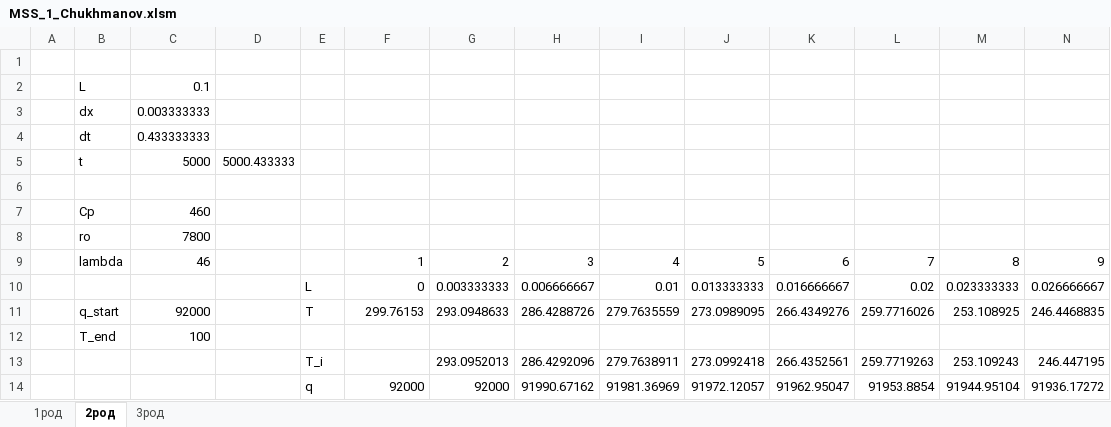
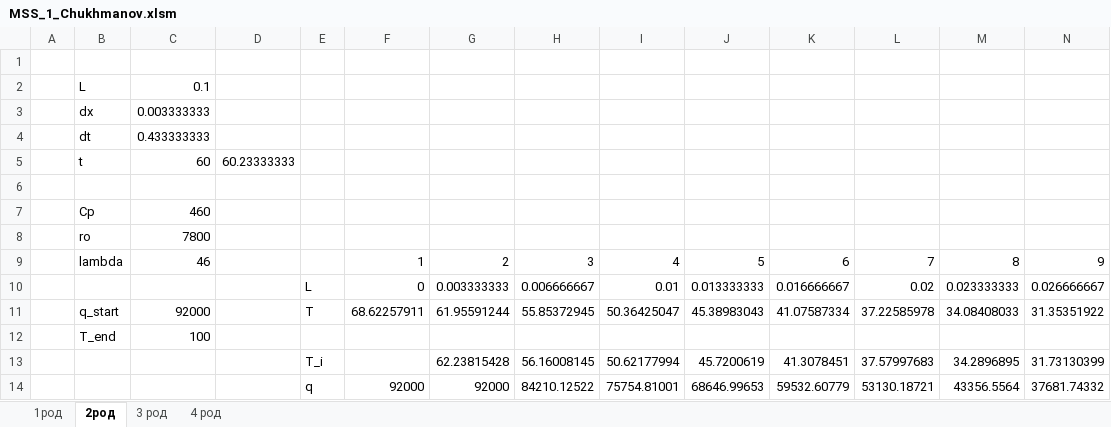
Before and after one commit to chstep/MKR, an Excel workbook: MKR_1/MSS_1_Chukhmanov.xlsm, sheet 2род, drawn as a sheet; only a part is shown; values as stored, in another font and other column widths than the file's, no borders; charts and pictures and conditional formats not drawn; removed rows and columns are numbered as before the commit, all else as after; rows hold the shown columns only; the diff names each change by its address in the sheet, - before the commit and + after, or states it on an @@ line.

```diff
--- a/MKR_1/MSS_1_Chukhmanov.xlsm (sheet 2род)
+++ b/MKR_1/MSS_1_Chukhmanov.xlsm (sheet 2род)
-sheet tab: 3род
+sheet tab: 3 род
+sheet tab: 4 род
-C5: 5000
+C5: 60
-D5: 5000.433333
+D5: 60.23333333
-row 11:  | q_start | 92000 |  | T | 299.76153 | 293.0948633 | 286.4288726 | 279.7635559 | 273.0989095 | 266.4349276 | 259.7716026 | 253.108925 | 246.4468835
+row 11:  | q_start | 92000 |  | T | 68.62257911 | 61.95591244 | 55.85372945 | 50.36425047 | 45.38983043 | 41.07587334 | 37.22585978 | 34.08408033 | 31.35351922
-row 13:  |  |  |  | T_i |  | 293.0952013 | 286.4292096 | 279.7638911 | 273.0992418 | 266.4352561 | 259.7719263 | 253.109243 | 246.447195
-row 14:  |  |  |  | q | 92000 | 92000 | 91990.67162 | 91981.36969 | 91972.12057 | 91962.95047 | 91953.8854 | 91944.95104 | 91936.17272
+row 13:  |  |  |  | T_i |  | 62.23815428 | 56.16008145 | 50.62177994 | 45.7200619 | 41.3078451 | 37.57997683 | 34.2896895 | 31.73130399
+row 14:  |  |  |  | q | 92000 | 92000 | 84210.12522 | 75754.81001 | 68646.99653 | 59532.60779 | 53130.18721 | 43356.5564 | 37681.74332
```
Also changed, not shown: sheet 1род, charts or pictures, MKR_2/MSS_2_Chukhmanov.xlsm, MKR_4/MSS_4_Chukhmanov.xlsm, 2 other files.
